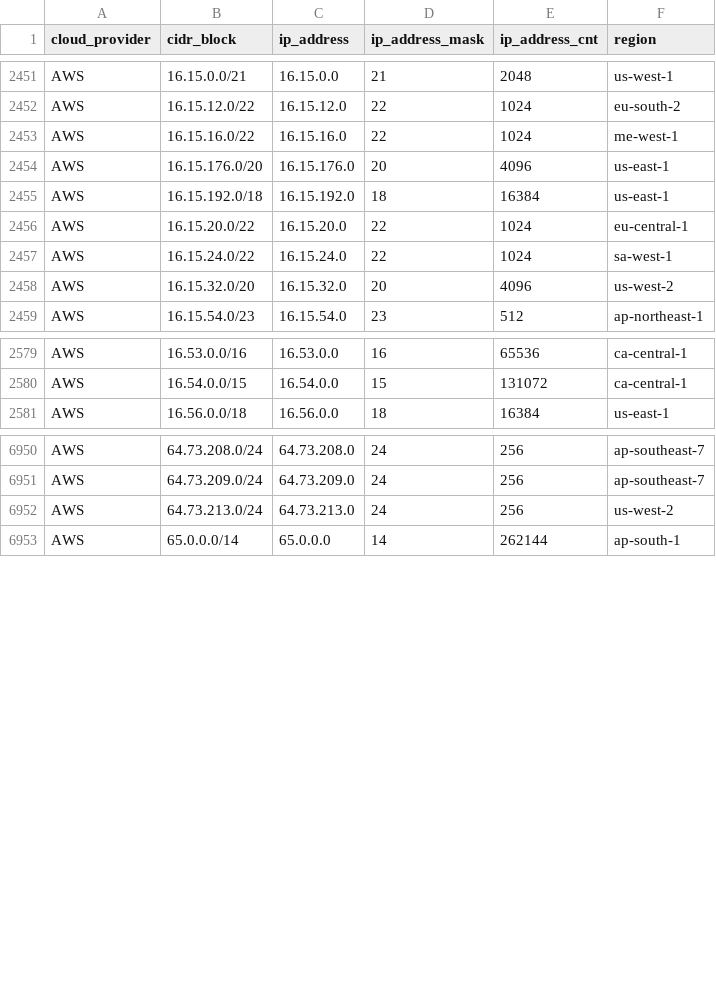
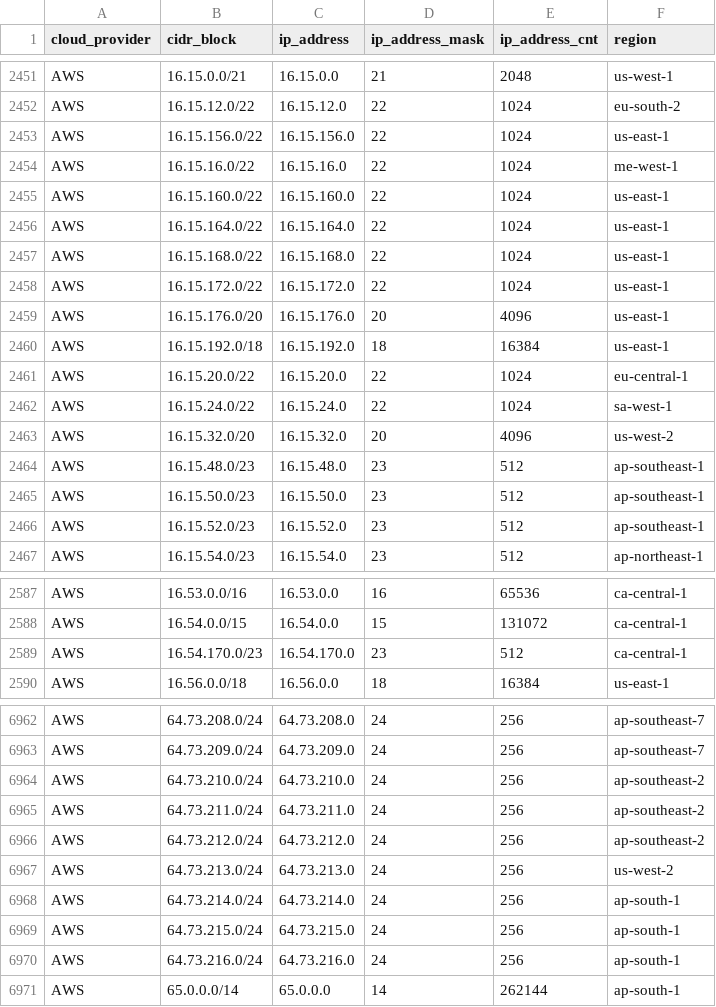
Before and after one commit to danilabs/public-cloud-provider-ip-ranges, a CSV file: data/providers/aws.csv, drawn as a sheet; only a part is shown, gaps mark what is left out; the diff covers the shown part only; the diff names each change by its address in the sheet, - before the commit and + after, or states it on an @@ line.

```diff
--- a/data/providers/aws.csv
+++ b/data/providers/aws.csv
+row 2453: AWS | 16.15.156.0/22 | 16.15.156.0 | 22 | 1024 | us-east-1
+row 2455: AWS | 16.15.160.0/22 | 16.15.160.0 | 22 | 1024 | us-east-1
+row 2456: AWS | 16.15.164.0/22 | 16.15.164.0 | 22 | 1024 | us-east-1
+row 2457: AWS | 16.15.168.0/22 | 16.15.168.0 | 22 | 1024 | us-east-1
+row 2458: AWS | 16.15.172.0/22 | 16.15.172.0 | 22 | 1024 | us-east-1
+row 2464: AWS | 16.15.48.0/23 | 16.15.48.0 | 23 | 512 | ap-southeast-1
+row 2465: AWS | 16.15.50.0/23 | 16.15.50.0 | 23 | 512 | ap-southeast-1
+row 2466: AWS | 16.15.52.0/23 | 16.15.52.0 | 23 | 512 | ap-southeast-1
+row 2589: AWS | 16.54.170.0/23 | 16.54.170.0 | 23 | 512 | ca-central-1
+row 6964: AWS | 64.73.210.0/24 | 64.73.210.0 | 24 | 256 | ap-southeast-2
+row 6965: AWS | 64.73.211.0/24 | 64.73.211.0 | 24 | 256 | ap-southeast-2
+row 6966: AWS | 64.73.212.0/24 | 64.73.212.0 | 24 | 256 | ap-southeast-2
+row 6968: AWS | 64.73.214.0/24 | 64.73.214.0 | 24 | 256 | ap-south-1
+row 6969: AWS | 64.73.215.0/24 | 64.73.215.0 | 24 | 256 | ap-south-1
+row 6970: AWS | 64.73.216.0/24 | 64.73.216.0 | 24 | 256 | ap-south-1
```
Also changed, not shown: 3 added rows elsewhere in this file, 29 other files.
